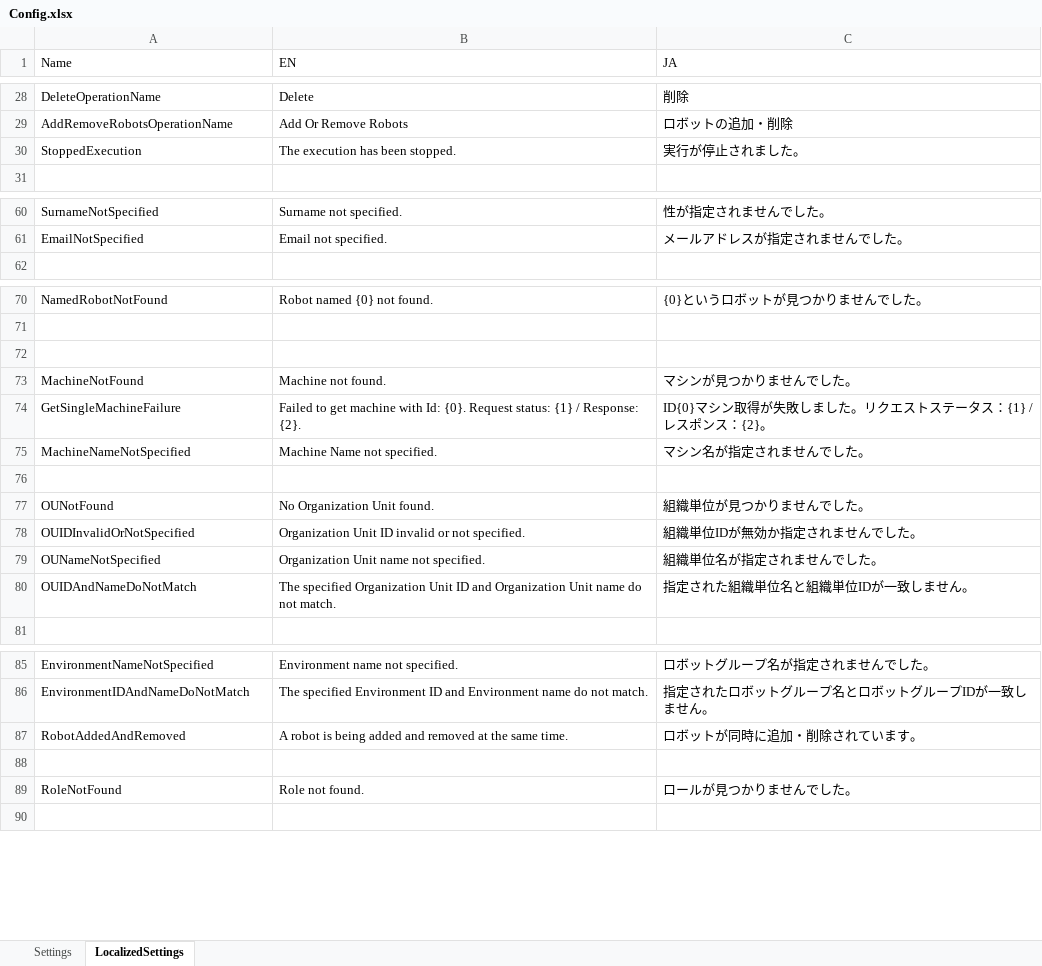
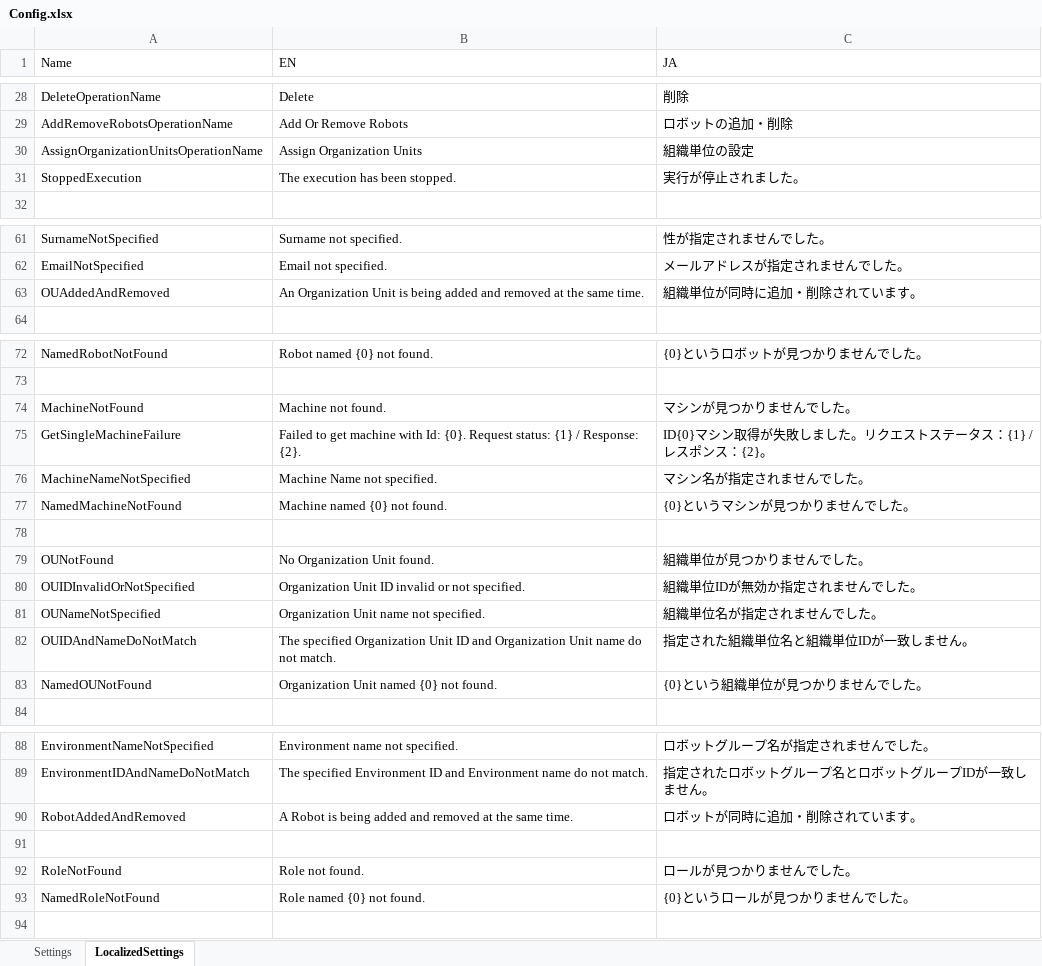
Before and after one commit to UiPath-Services/OrchestratorManager, an Excel workbook: Config/Config.xlsx, sheet LocalizedSettings, drawn as a sheet; only a part is shown, gaps mark what is left out; values as stored, in another font and other column widths than the file's, no borders; table styles not drawn; removed rows and columns are numbered as before the commit, all else as after; the diff names each change by its address in the sheet, - before the commit and + after, or states it on an @@ line.

Commit message:
Refactor workflows that get IDs based on names of entities

```diff
--- a/Config/Config.xlsx (sheet LocalizedSettings)
+++ b/Config/Config.xlsx (sheet LocalizedSettings)
+row 30: AssignOrganizationUnitsOperationName | Assign Organization Units | 組織単位の設定
+row 63: OUAddedAndRemoved | An Organization Unit is being added and removed at the same time. | 組織単位が同時に追加・削除されています。
-row 72: (empty)
+row 77: NamedMachineNotFound | Machine named {0} not found. | {0}というマシンが見つかりませんでした。
+row 83: NamedOUNotFound | Organization Unit named {0} not found. | {0}という組織単位が見つかりませんでした。
-B90 (EN): A robot is being…
+B90 (EN): A Robot is being…
+row 93: NamedRoleNotFound | Role named {0} not found. | {0}というロールが見つかりませんでした。
```
Also changed, not shown: sheet Settings, 5 other files.
